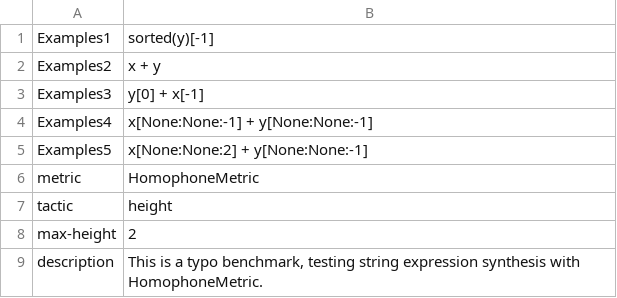
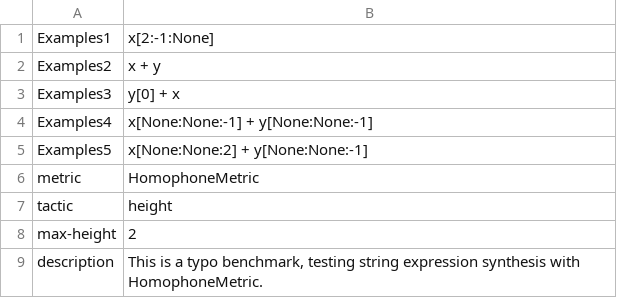
Before and after one commit to orel-adivi/CorSys, a CSV file: benchmarks/benchmark_9/Settings.csv, drawn as a sheet.

Commit message:
update benchmarks

```diff
--- a/benchmarks/benchmark_9/Settings.csv
+++ b/benchmarks/benchmark_9/Settings.csv
@@ -1,4 +1,4 @@
-Examples1,sorted(y)[-1]
+Examples1,x[2:-1:None]
 Examples2,x + y
-Examples3,y[0] + x[-1]
+Examples3,y[0] + x
 Examples4,x[None:None:-1] + y[None:None:-1]
```
